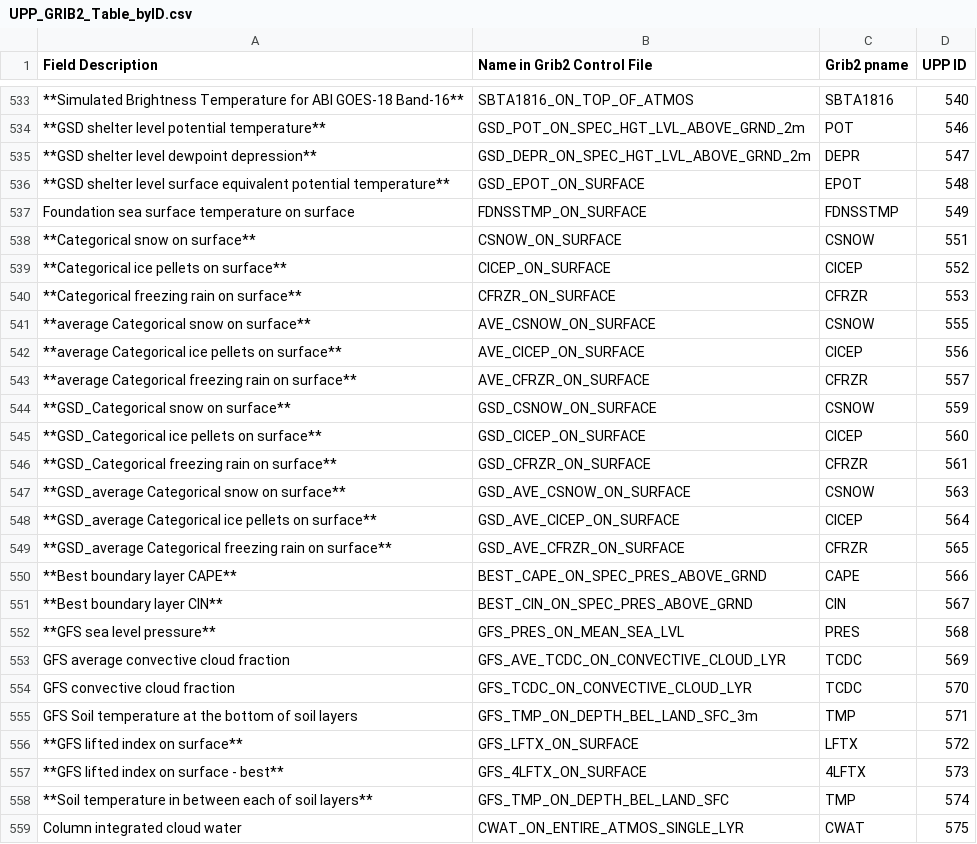
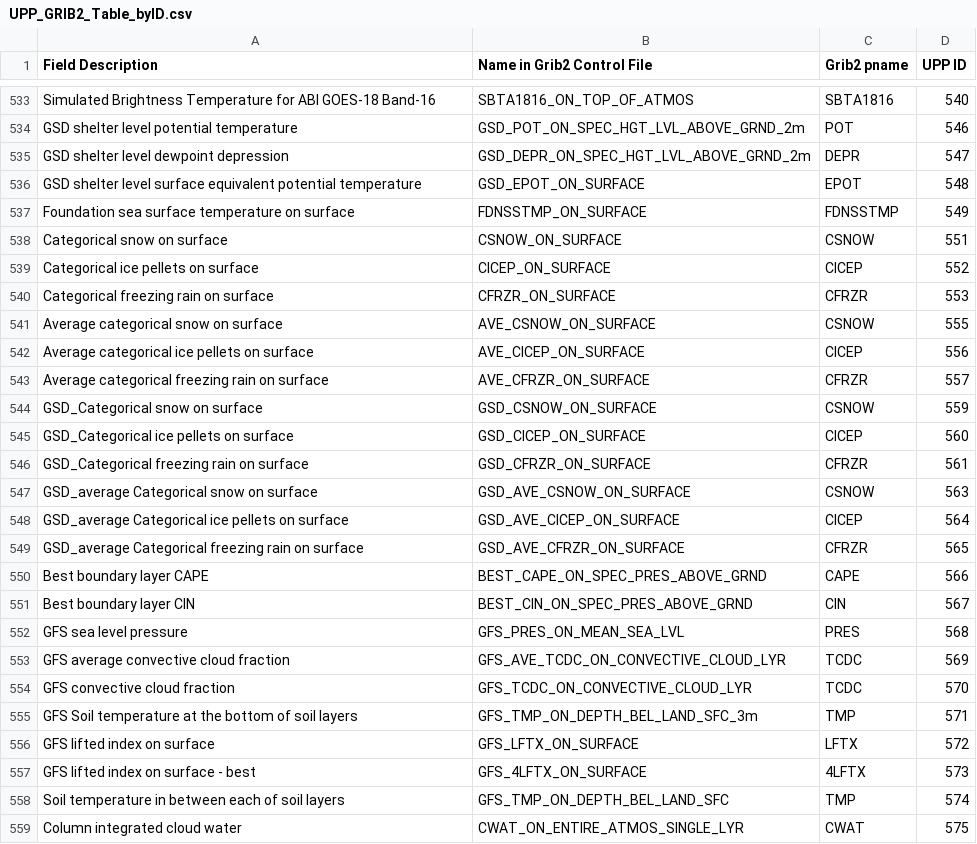
Before and after one commit to NOAA-EMC/UPP, a CSV file: docs/UPP_GRIB2_Table_byID.csv, drawn as a sheet; only a part is shown, gaps mark what is left out; the diff covers the shown part only; the diff names each change by its address in the sheet, - before the commit and + after, or states it on an @@ line.

```diff
--- a/docs/UPP_GRIB2_Table_byID.csv
+++ b/docs/UPP_GRIB2_Table_byID.csv
-A533 (Field Description): **Simulated Brightness Temperature for ABI GOES-18 Band-16**
+A533 (Field Description): Simulated Brightness Temperature for ABI GOES-18 Band-16
-A534 (Field Description): **GSD shelter level potential temperature**
+A534 (Field Description): GSD shelter level potential temperature
-A535 (Field Description): **GSD shelter level dewpoint depression**
+A535 (Field Description): GSD shelter level dewpoint depression
-A536 (Field Description): **GSD shelter level surface equivalent potential temperature**
+A536 (Field Description): GSD shelter level surface equivalent potential temperature
-A538 (Field Description): **Categorical snow on surface**
+A538 (Field Description): Categorical snow on surface
-A539 (Field Description): **Categorical ice pellets on surface**
+A539 (Field Description): Categorical ice pellets on surface
-A540 (Field Description): **Categorical freezing rain on surface**
+A540 (Field Description): Categorical freezing rain on surface
-A541 (Field Description): **average Categorical snow on surface**
+A541 (Field Description): Average categorical snow on surface
-A542 (Field Description): **average Categorical ice pellets on surface**
+A542 (Field Description): Average categorical ice pellets on surface
-A543 (Field Description): **average Categorical freezing rain on surface**
+A543 (Field Description): Average categorical freezing rain on surface
-A544 (Field Description): **GSD_Categorical snow on surface**
+A544 (Field Description): GSD_Categorical snow on surface
-A545 (Field Description): **GSD_Categorical ice pellets on surface**
+A545 (Field Description): GSD_Categorical ice pellets on surface
-A546 (Field Description): **GSD_Categorical freezing rain on surface**
+A546 (Field Description): GSD_Categorical freezing rain on surface
-A547 (Field Description): **GSD_average Categorical snow on surface**
+A547 (Field Description): GSD_average Categorical snow on surface
-A548 (Field Description): **GSD_average Categorical ice pellets on surface**
+A548 (Field Description): GSD_average Categorical ice pellets on surface
-A549 (Field Description): **GSD_average Categorical freezing rain on surface**
+A549 (Field Description): GSD_average Categorical freezing rain on surface
-A550 (Field Description): **Best boundary layer CAPE**
+A550 (Field Description): Best boundary layer CAPE
-A551 (Field Description): **Best boundary layer CIN**
+A551 (Field Description): Best boundary layer CIN
-A552 (Field Description): **GFS sea level pressure**
+A552 (Field Description): GFS sea level pressure
-A556 (Field Description): **GFS lifted index on surface**
+A556 (Field Description): GFS lifted index on surface
-A557 (Field Description): **GFS lifted index on surface - best**
+A557 (Field Description): GFS lifted index on surface - best
-A558 (Field Description): **Soil temperature in between each of soil layers**
+A558 (Field Description): Soil temperature in between each of soil layers
```
Also changed, not shown: 176 edited cells elsewhere in this file.
